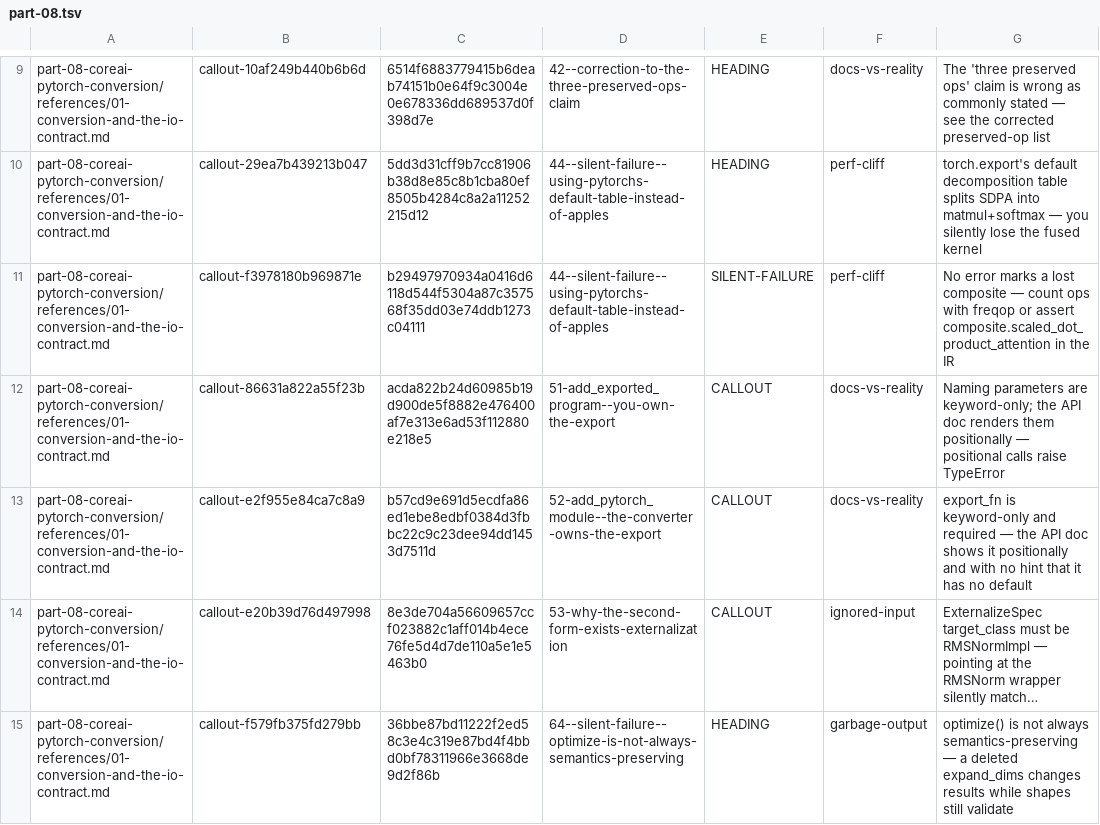
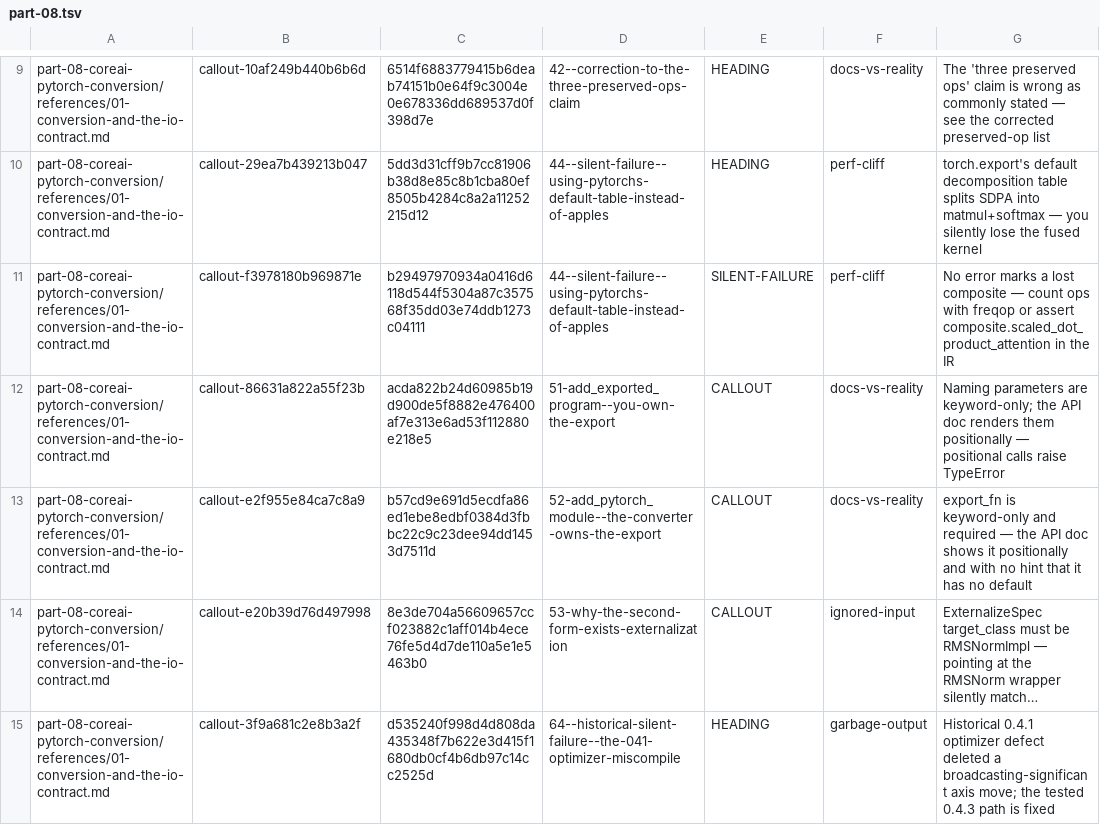
Before and after one commit to hbmartin/Foundation-Models-and-Core-AI-and-MLX-skills, a TSV file: notes/synthesis/callout-classifications/part-08.tsv, drawn as a sheet; only a part is shown, gaps mark what is left out; long unchanged cells end in …; the diff covers the shown part only; the diff names each change by its address in the sheet, - before the commit and + after, or states it on an @@ line.

```diff
--- a/notes/synthesis/callout-classifications/part-08.tsv
+++ b/notes/synthesis/callout-classifications/part-08.tsv
-B15: callout-f579fb375fd279bb
+B15: callout-3f9a681c2e8b3a2f
-C15: 36bbe87bd11222f2ed58c3e4c319e87bd4f4bbd0bf78311966e3668de9d2f86b
+C15: d535240f998d4d808da435348f7b622e3d415f1680db0cf4b6db97c14cc2525d
-D15: 64--silent-failure--optimize-is-not-always-semantics-preserving
+D15: 64--historical-silent-failure--the-041-optimizer-miscompile
-G15: optimize() is not always semantics-preserving — a deleted expand_dims changes results while shapes still validate
+G15: Historical 0.4.1 optimizer defect deleted a broadcasting-significant axis move; the tested 0.4.3 path is fixed
```
Also changed, not shown: 1 removed row and 15 edited cells elsewhere in this file, notes/snippet-verification/results.tsv, notes/synthesis/callout-classifications/part-10.tsv, 34 other files.
